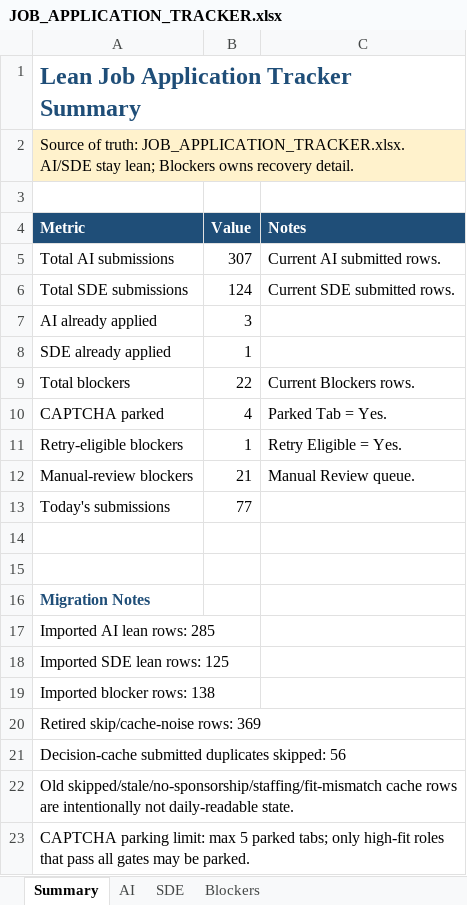
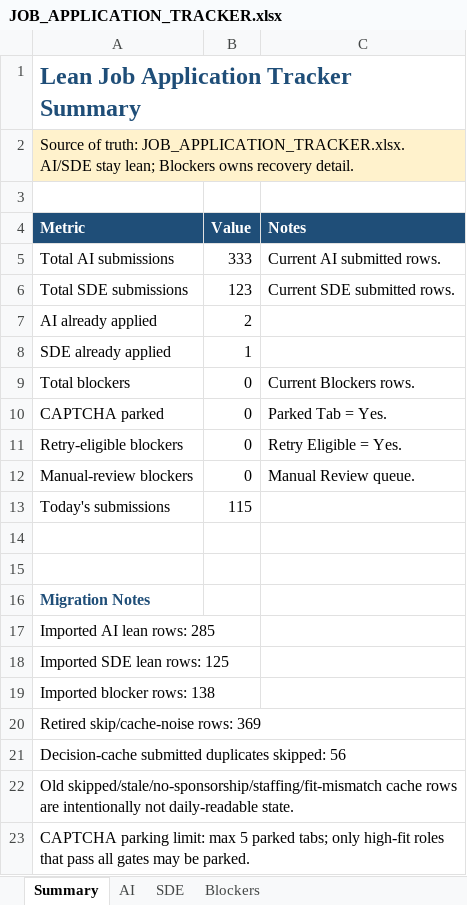
Before and after one commit to yaswanthmuppalla2025-debug/Job_Apply, an Excel workbook: JOB_APPLICATION_TRACKER.xlsx, sheet Summary, drawn as a sheet; values as stored, in another font and other column widths than the file's, no borders; the diff names each change by its address in the sheet, - before the commit and + after, or states it on an @@ line.

```diff
--- a/JOB_APPLICATION_TRACKER.xlsx (sheet Summary)
+++ b/JOB_APPLICATION_TRACKER.xlsx (sheet Summary)
-B5 (Value): 307
+B5 (Value): 333
-B6 (Value): 124
+B6 (Value): 123
-B7 (Value): 3
+B7 (Value): 2
-B9 (Value): 22
+B9 (Value): 0
-B10 (Value): 4
+B10 (Value): 0
-B11 (Value): 1
+B11 (Value): 0
-B12 (Value): 21
+B12 (Value): 0
-B13 (Value): 77
+B13 (Value): 115
```
Also changed, not shown: sheet AI, sheet Blockers, sheet SDE, 8 other files.
